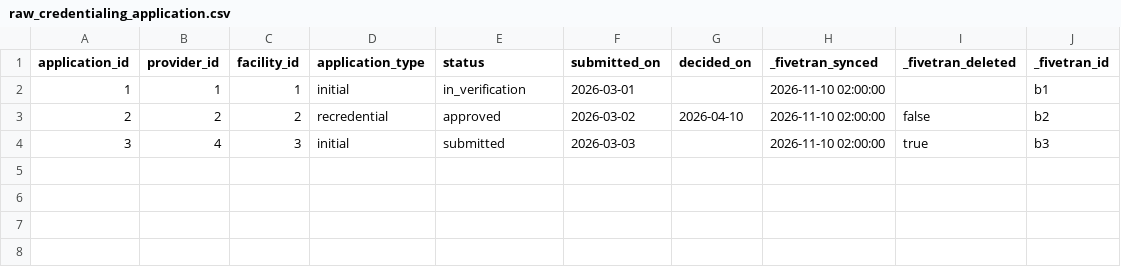
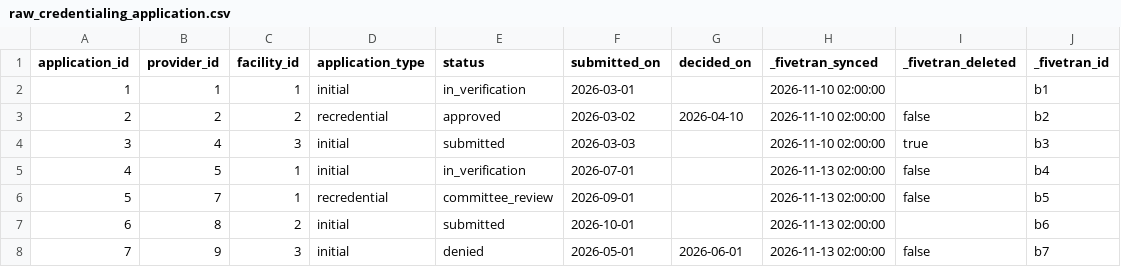
Before and after one commit to EnigmaEngineer/provider-credentialing-snowflake, a CSV file: transform/seeds/raw_credentialing_application.csv, drawn as a sheet; the diff names each change by its address in the sheet, - before the commit and + after, or states it on an @@ line.

Commit message:
say whether the screening on a provider's file still stands

```diff
--- a/transform/seeds/raw_credentialing_application.csv
+++ b/transform/seeds/raw_credentialing_application.csv
+row 5: 4 | 5 | 1 | initial | in_verification | 2026-07-01 |  | 2026-11-13 02:00:00 | false | b4
+row 6: 5 | 7 | 1 | recredential | committee_review | 2026-09-01 |  | 2026-11-13 02:00:00 | false | b5
+row 7: 6 | 8 | 2 | initial | submitted | 2026-10-01 |  | 2026-11-13 02:00:00 |  | b6
+row 8: 7 | 9 | 3 | initial | denied | 2026-05-01 | 2026-06-01 | 2026-11-13 02:00:00 | false | b7
```
Also changed, not shown: 14 other files.
